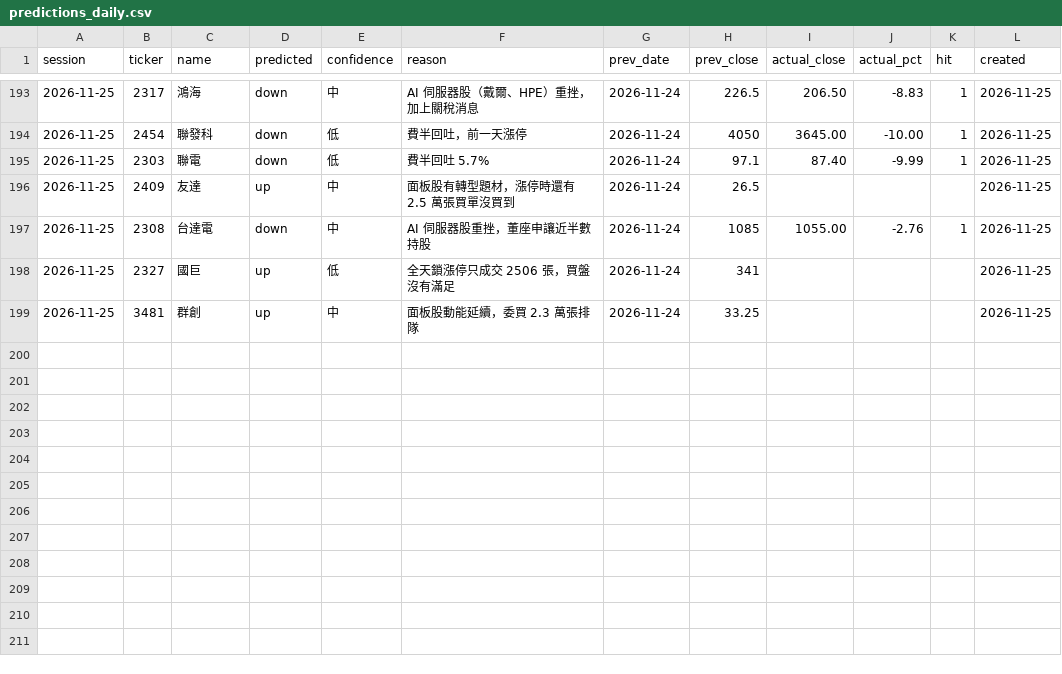
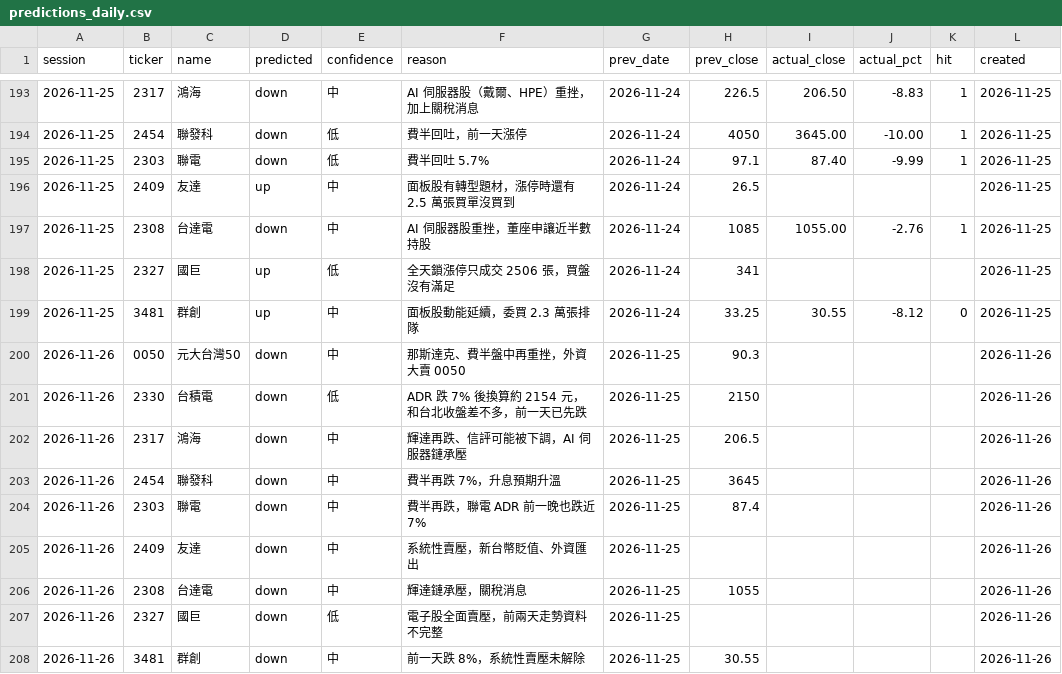
Before and after one commit to markwu831-prog/tw-stock-news, a CSV file: data/predictions_daily.csv, drawn as a sheet; only a part is shown, gaps mark what is left out.

```diff
--- a/data/predictions_daily.csv
+++ b/data/predictions_daily.csv
@@ -198,2 +198,11 @@ session,ticker,name,predicted,confidence,reason,prev_date,prev_close,actual_clos
 2026-11-25,2327,國巨,up,低,全天鎖漲停只成交 2506 張，買盤沒有滿足,2026-11-24,341,,,,2026-11-25
-2026-11-25,3481,群創,up,中,面板股動能延續，委買 2.3 萬張排隊,2026-11-24,33.25,,,,2026-11-25
+2026-11-25,3481,群創,up,中,面板股動能延續，委買 2.3 萬張排隊,2026-11-24,33.25,30.55,-8.12,0,2026-11-25
+2026-11-26,0050,元大台灣50,down,中,那斯達克、費半盤中再重挫，外資大賣 0050,2026-11-25,90.3,,,,2026-11-26
+2026-11-26,2330,台積電,down,低,ADR 跌 7% 後換算約 2154 元，和台北收盤差不多，前一天已先跌,2026-11-25,2150,,,,2026-11-26
+2026-11-26,2317,鴻海,down,中,輝達再跌、信評可能被下調，AI 伺服器鏈承壓,2026-11-25,206.5,,,,2026-11-26
+2026-11-26,2454,聯發科,down,中,費半再跌 7%，升息預期升溫,2026-11-25,3645,,,,2026-11-26
+2026-11-26,2303,聯電,down,中,費半再跌，聯電 ADR 前一晚也跌近 7%,2026-11-25,87.4,,,,2026-11-26
+2026-11-26,2409,友達,down,中,系統性賣壓，新台幣貶值、外資匯出,2026-11-25,,,,,2026-11-26
+2026-11-26,2308,台達電,down,中,輝達鏈承壓，關稅消息,2026-11-25,1055,,,,2026-11-26
+2026-11-26,2327,國巨,down,低,電子股全面賣壓，前兩天走勢資料不完整,2026-11-25,,,,,2026-11-26
+2026-11-26,3481,群創,down,中,前一天跌 8%，系統性賣壓未解除,2026-11-25,30.55,,,,2026-11-26
```
Also changed, not shown: data/news_log.csv, data/prices_daily.csv, 1 other file.
